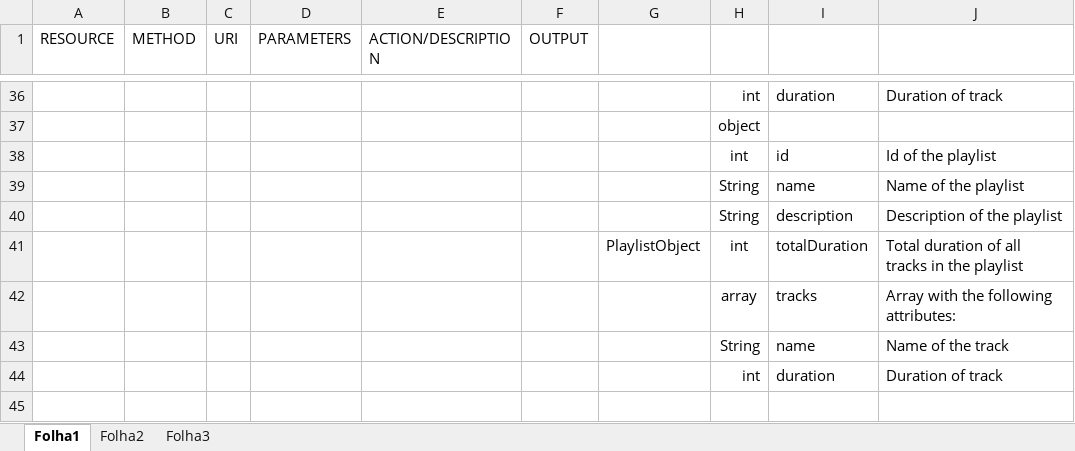
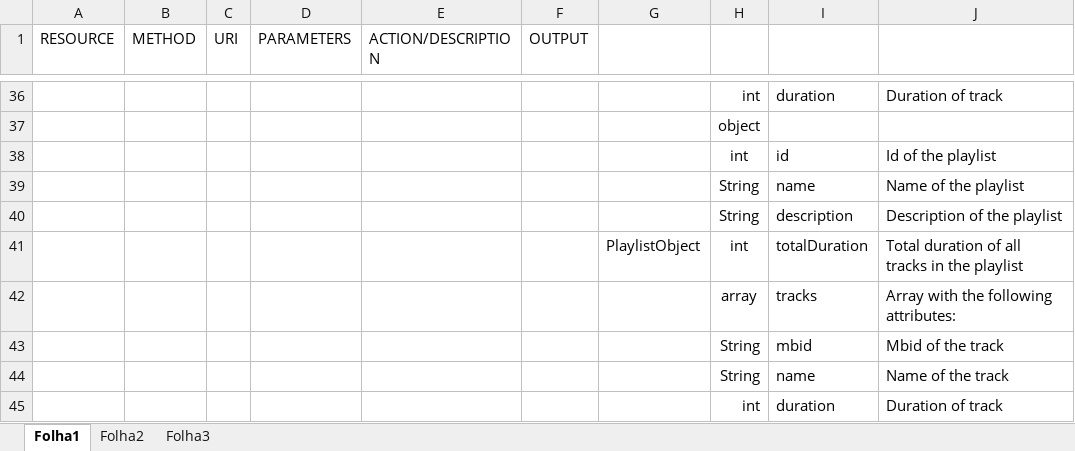
Before and after one commit to lsequeiraa/PI-1819v-LI51N-G12, an Excel workbook: PI WIKI.xlsx, sheet Folha1, drawn as a sheet; only a part is shown, gaps mark what is left out; values as stored, in another font and other column widths than the file's, no borders; the diff names each change by its address in the sheet, - before the commit and + after, or states it on an @@ line.

```diff
--- a/PI WIKI.xlsx (sheet Folha1)
+++ b/PI WIKI.xlsx (sheet Folha1)
+row 43:  |  |  |  |  |  |  | String | mbid | Mbid of the track
```
Also changed, not shown: 4 other files.
